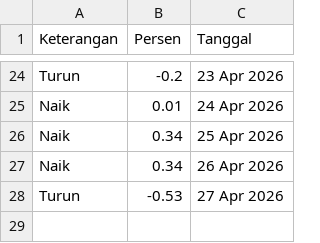
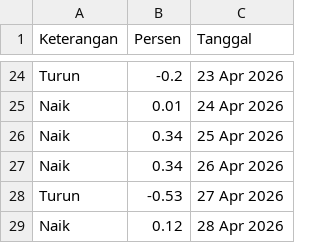
Before and after one commit to magnileat/hargaemas, a CSV file: perkiraan_Apr_2026.csv, drawn as a sheet; only a part is shown, gaps mark what is left out.

Commit message:
Update via Shortcut

```diff
--- a/perkiraan_Apr_2026.csv
+++ b/perkiraan_Apr_2026.csv
@@ -28 +28,2 @@ Naik,0.34,26 Apr 2026
 Turun,-0.53,27 Apr 2026
+Naik,0.12,28 Apr 2026
```
